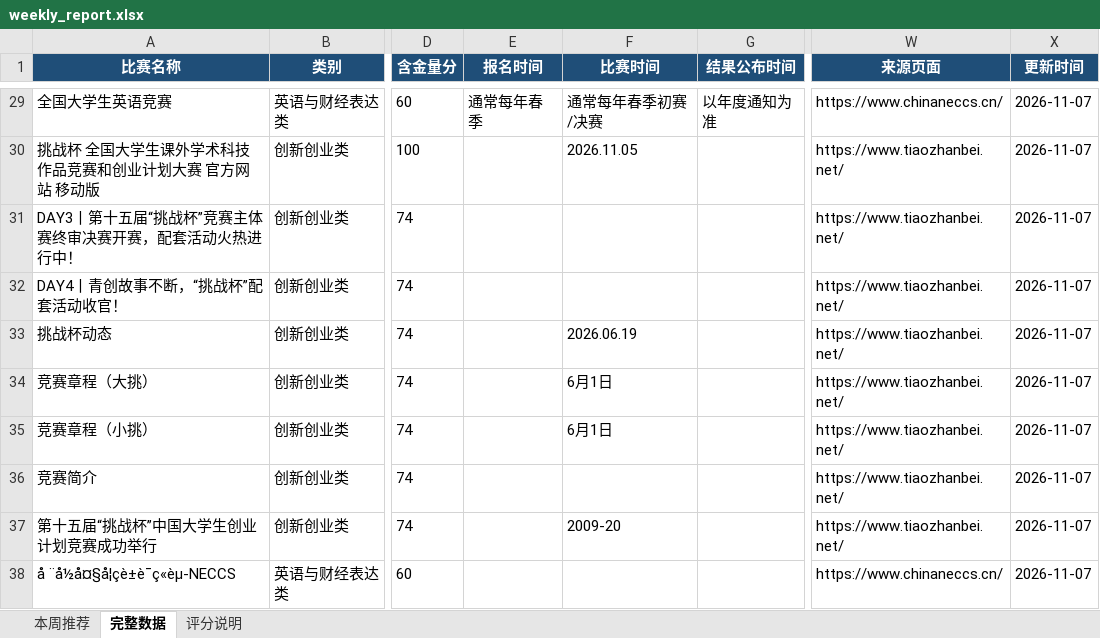
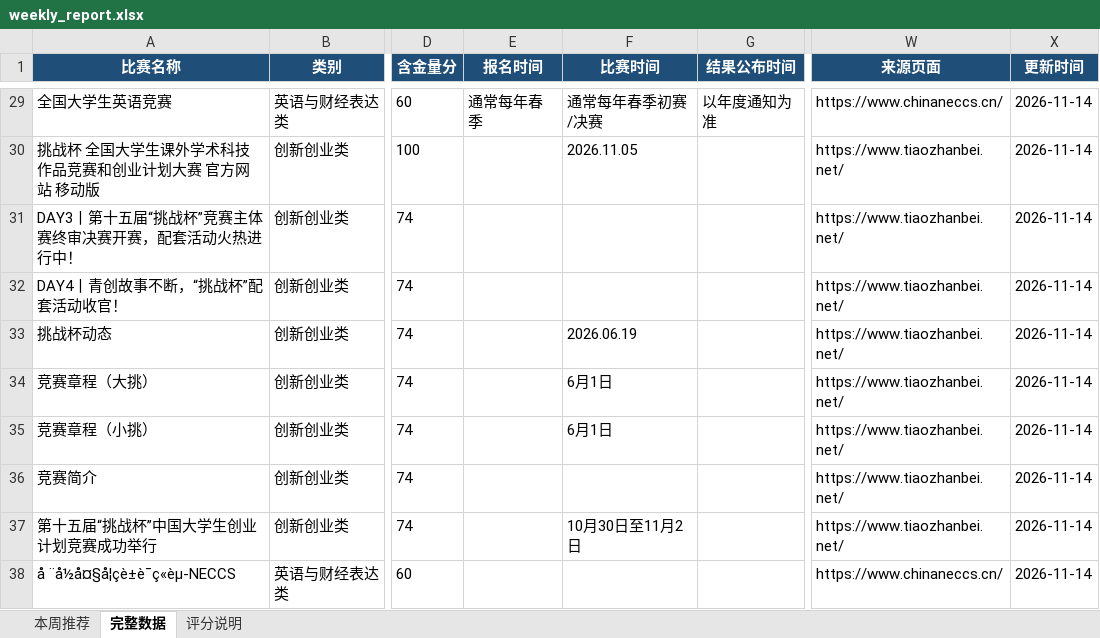
Before and after one commit to gddsn/competition-radar, an Excel workbook: reports/weekly_report.xlsx, sheet 完整数据, drawn as a sheet; only a part is shown, gaps mark what is left out; values as stored, in another font and other column widths than the file's, no borders; the diff covers the shown part only; the diff names each change by its address in the sheet, - before the commit and + after, or states it on an @@ line.

```diff
--- a/reports/weekly_report.xlsx (sheet 完整数据)
+++ b/reports/weekly_report.xlsx (sheet 完整数据)
-X29:X38 (更新时间): 2026-11-07
+X29:X38 (更新时间): 2026-11-14
-F37 (比赛时间): 2009-20
+F37 (比赛时间): 10月30日至11月2日
```
Also changed, not shown: 1 added row, 1 removed row and 26 edited cells elsewhere in this sheet, sheet 本周推荐, reports/schedule_report.xlsx, 4 other files.
